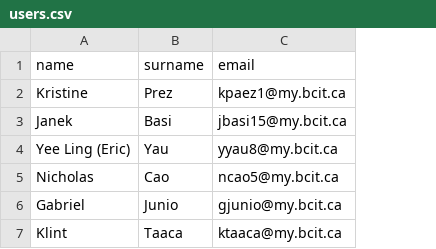
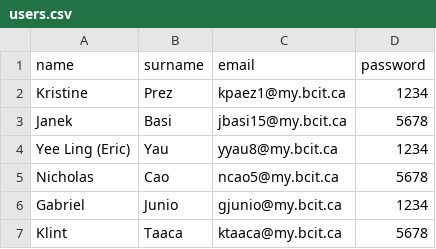
Before and after one commit to Gabe-CIT/TermProject, a CSV file: data/users.csv, drawn as a sheet; the diff names each change by its address in the sheet, - before the commit and + after, or states it on an @@ line.

```diff
--- a/data/users.csv
+++ b/data/users.csv
+column D (password), rows 2-7: 1234 | 5678 | 1234 | 5678 | 1234 | 5678
```
Also changed, not shown: 7 other files.
